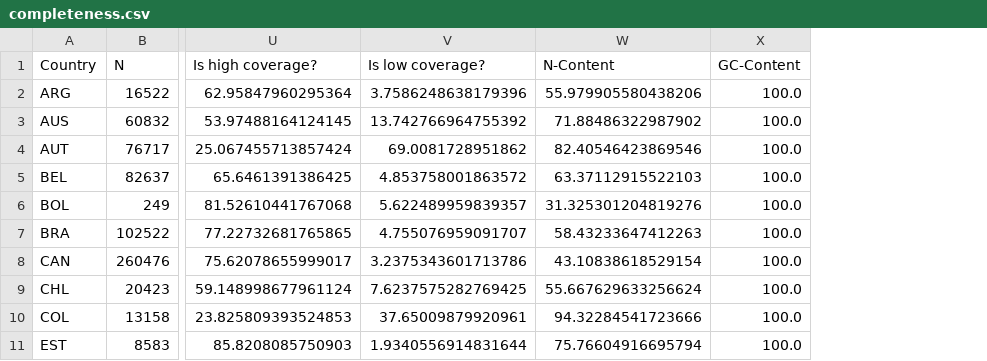
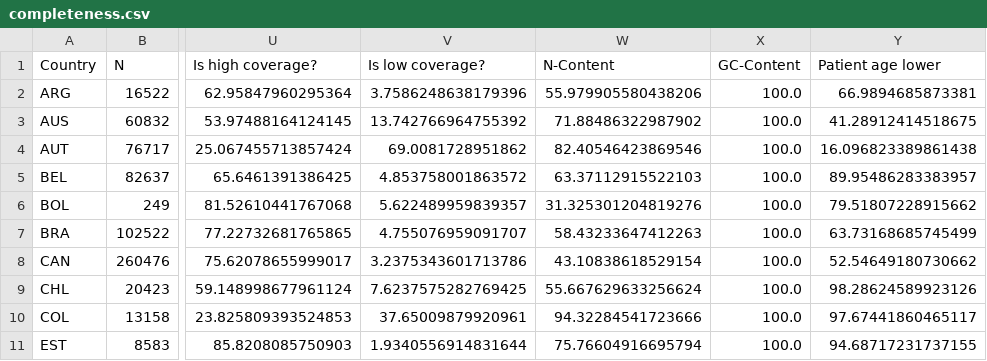
Before and after one commit to globaldothealth/covid19-variants-summary, a CSV file: output/completeness.csv, drawn as a sheet; only a part is shown, gaps mark what is left out; the diff names each change by its address in the sheet, - before the commit and + after, or states it on an @@ line.

Commit message:
Update completeness and gender sets

```diff
--- a/output/completeness.csv
+++ b/output/completeness.csv
+column Y (Patient age lower), rows 2-11: 66.9894685873381 | 41.28912414518675 | 16.096823389861438 | 89.95486283383957 | 79.51807228915662 | 63.73168685745499 | 52.54649180730662 | 98.28624589923126 | 97.67441860465117 | 94.68717231737155
```
Also changed, not shown: 1 other file.
